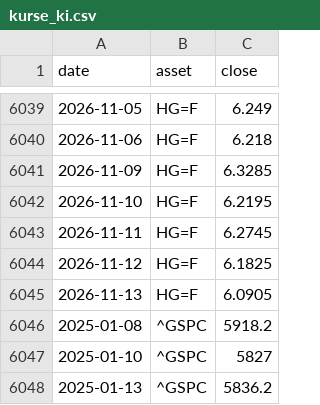
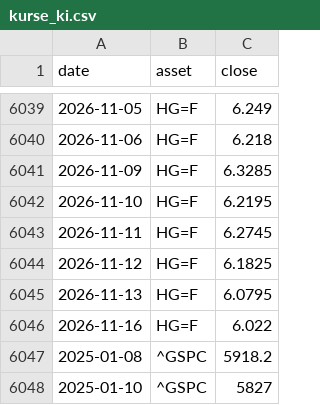
Before and after one commit to au7d4rk/markt_claude, a CSV file: daten/kurse/kurse_ki.csv, drawn as a sheet; only a part is shown, gaps mark what is left out; the shorter side is filled out with more unchanged rows.

```diff
--- a/daten/kurse/kurse_ki.csv
+++ b/daten/kurse/kurse_ki.csv
@@ -6044,3 +6044,4 @@ date,asset,close
 2026-11-12,HG=F,6.1825
-2026-11-13,HG=F,6.0905
+2026-11-13,HG=F,6.0795
+2026-11-16,HG=F,6.022
 2025-01-08,^GSPC,5918.2
```
Also changed, not shown: daten/kurse/kurse_welt.csv, daten/umfeld/konjunktur.csv, 5 other files.
